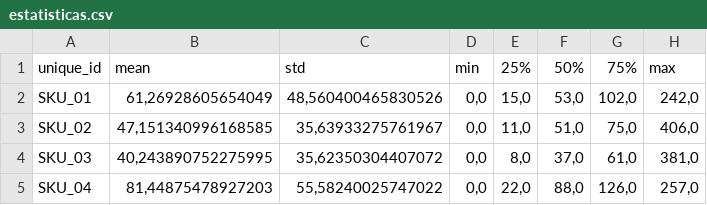
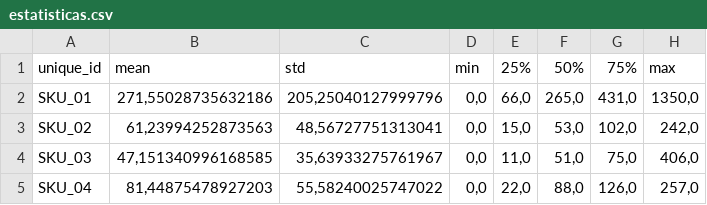
Before and after one commit to getrolucas/PIC-CD-UFERSA, a CSV file: data/estatisticas.csv, drawn as a sheet.

```diff
--- a/data/estatisticas.csv
+++ b/data/estatisticas.csv
@@ -1,5 +1,5 @@
 unique_id;mean;std;min;25%;50%;75%;max
-SKU_01;61,26928605654049;48,560400465830526;0,0;15,0;53,0;102,0;242,0
-SKU_02;47,151340996168585;35,63933275761967;0,0;11,0;51,0;75,0;406,0
-SKU_03;40,243890752275995;35,62350304407072;0,0;8,0;37,0;61,0;381,0
+SKU_01;271,55028735632186;205,25040127999796;0,0;66,0;265,0;431,0;1350,0
+SKU_02;61,23994252873563;48,56727751313041;0,0;15,0;53,0;102,0;242,0
+SKU_03;47,151340996168585;35,63933275761967;0,0;11,0;51,0;75,0;406,0
 SKU_04;81,44875478927203;55,58240025747022;0,0;22,0;88,0;126,0;257,0
```
Also changed, not shown: data/evaluation.csv, 13 other files.
